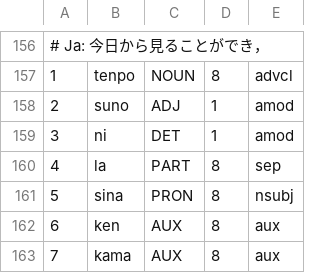
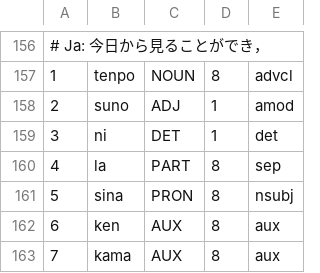
Before and after one commit to nymwa/tokipona-corpus-collection, a TSV file: nanko/nara.tsv, drawn as a sheet; only a part is shown, gaps mark what is left out.

```diff
--- a/nanko/nara.tsv
+++ b/nanko/nara.tsv
@@ -158,3 +158,3 @@
 2	suno	ADJ	1	amod
-3	ni	DET	1	amod
+3	ni	DET	1	det
 4	la	PART	8	sep
```
Also changed, not shown: 100tokipona/lipu.tsv, mopumopu/mopu.tsv, 6 other files.
